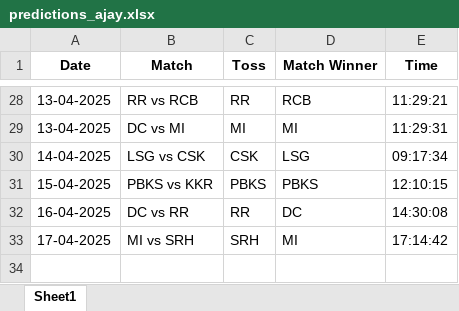
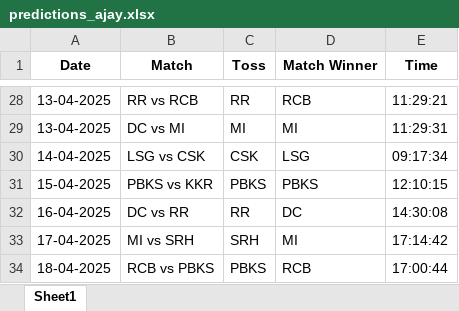
Before and after one commit to krshnavij/IPL_2025, an Excel workbook: predictions_ajay.xlsx, sheet Sheet1, drawn as a sheet; only a part is shown, gaps mark what is left out; values as stored, in another font and other column widths than the file's, no borders; the diff names each change by its address in the sheet, - before the commit and + after, or states it on an @@ line.

Commit message:
Update user predictions

```diff
--- a/predictions_ajay.xlsx (sheet Sheet1)
+++ b/predictions_ajay.xlsx (sheet Sheet1)
+row 34: 18-04-2025 | RCB vs PBKS | PBKS | RCB | 17:00:44
```
